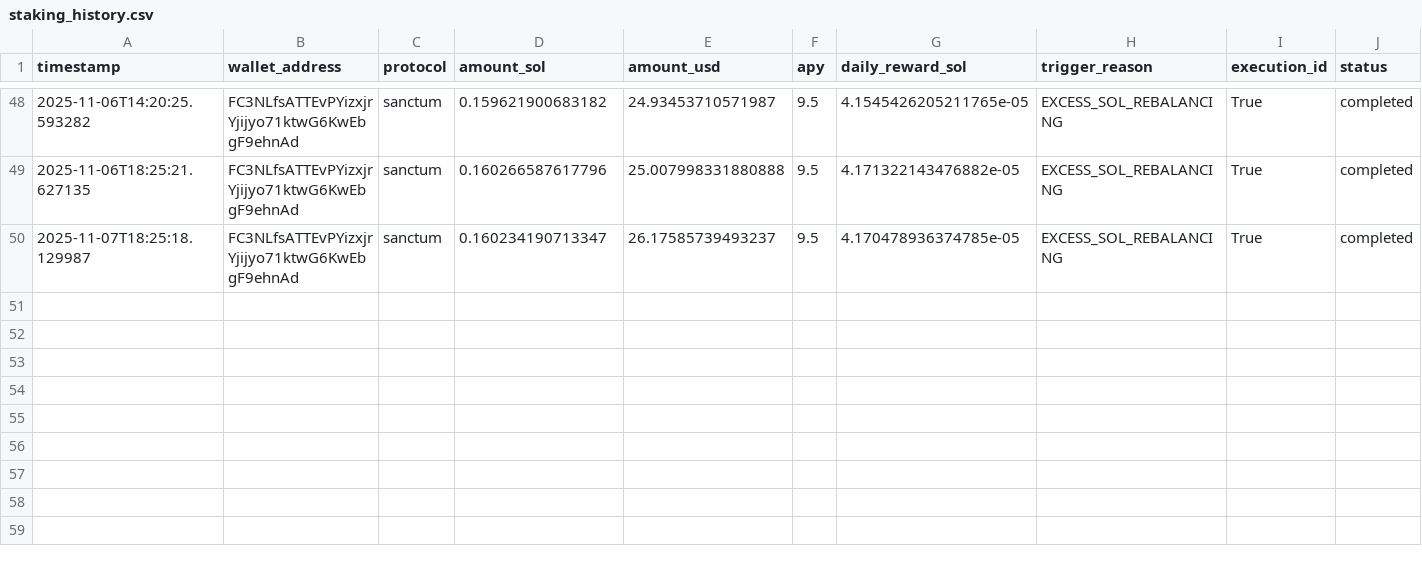
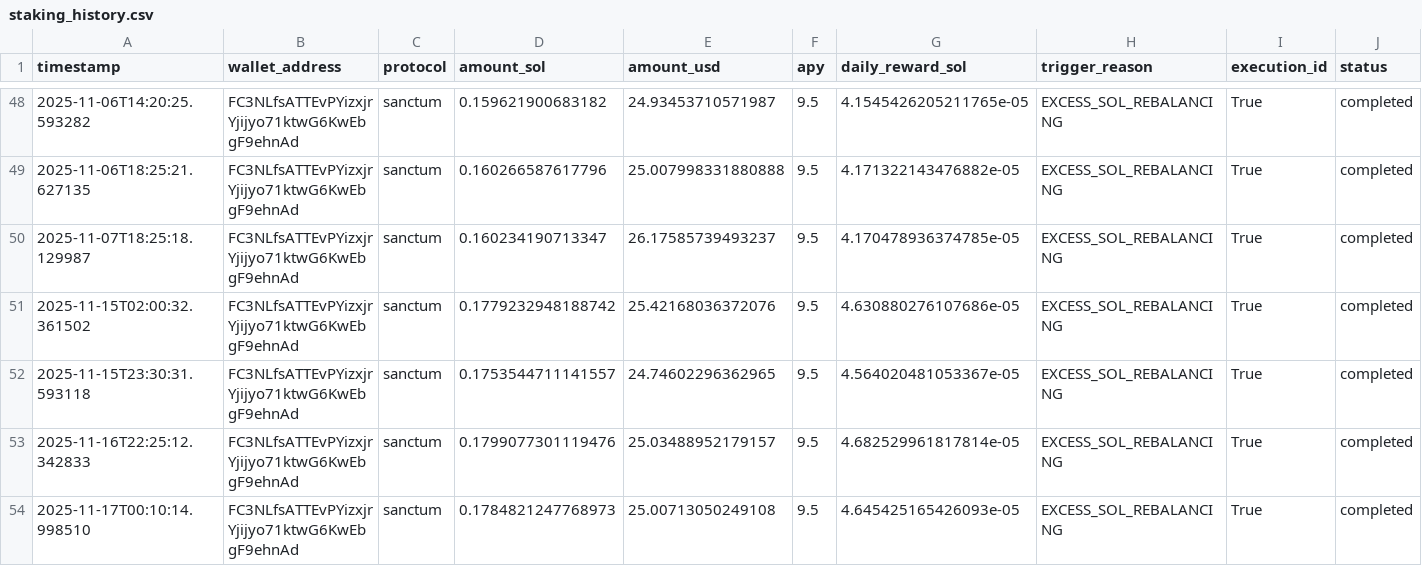
Before and after one commit to okorie22/Okorie-AI, a CSV file: itoro/ai_crypto_agents/src/data/staking/staking_history.csv, drawn as a sheet; only a part is shown, gaps mark what is left out; the diff names each change by its address in the sheet, - before the commit and + after, or states it on an @@ line.

```diff
--- a/itoro/ai_crypto_agents/src/data/staking/staking_history.csv
+++ b/itoro/ai_crypto_agents/src/data/staking/staking_history.csv
+row 51: 2025-11-15T02:00:32.361502 | FC3NLfsATTEvPYizxjrYjijyo71ktwG6KwEbgF9ehnAd | sanctum | 0.1779232948188742 | 25.42168036372076 | 9.5 | 4.630880276107686e-05 | EXCESS_SOL_REBALANCING | True | completed
+row 52: 2025-11-15T23:30:31.593118 | FC3NLfsATTEvPYizxjrYjijyo71ktwG6KwEbgF9ehnAd | sanctum | 0.1753544711141557 | 24.74602296362965 | 9.5 | 4.564020481053367e-05 | EXCESS_SOL_REBALANCING | True | completed
+row 53: 2025-11-16T22:25:12.342833 | FC3NLfsATTEvPYizxjrYjijyo71ktwG6KwEbgF9ehnAd | sanctum | 0.1799077301119476 | 25.03488952179157 | 9.5 | 4.682529961817814e-05 | EXCESS_SOL_REBALANCING | True | completed
+row 54: 2025-11-17T00:10:14.998510 | FC3NLfsATTEvPYizxjrYjijyo71ktwG6KwEbgF9ehnAd | sanctum | 0.1784821247768973 | 25.00713050249108 | 9.5 | 4.645425165426093e-05 | EXCESS_SOL_REBALANCING | True | completed
```
Also changed, not shown: 29 other files.
